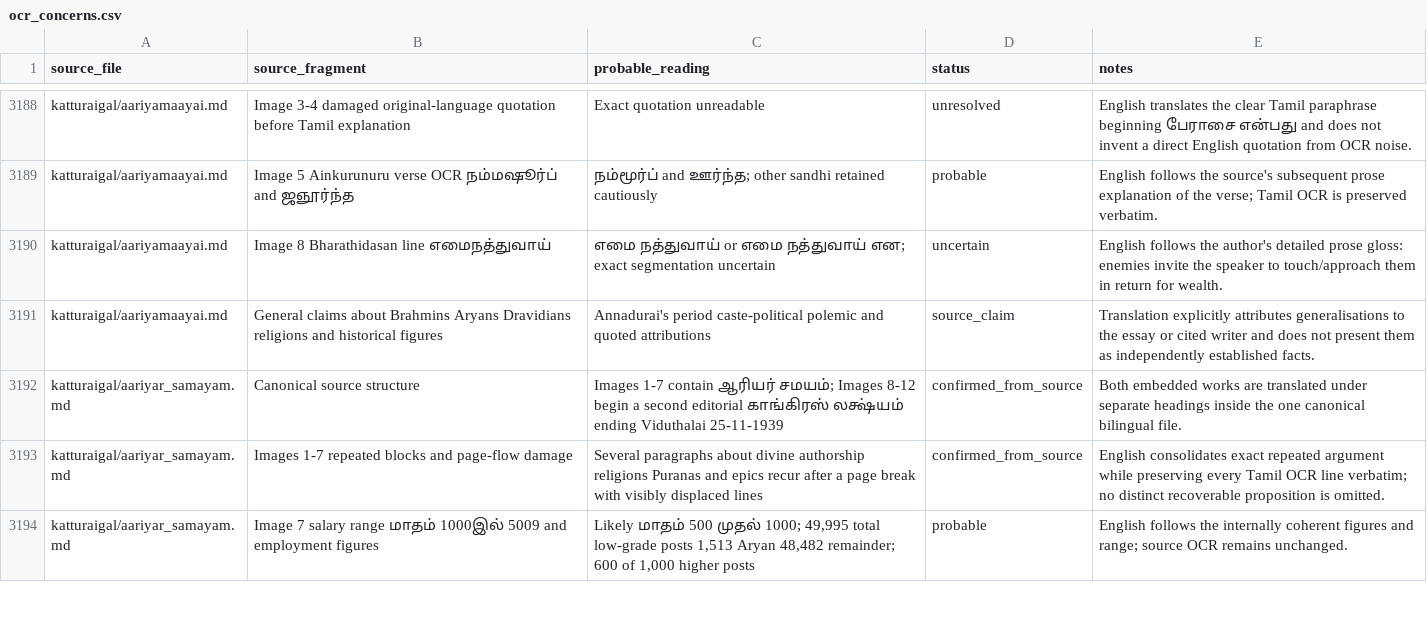
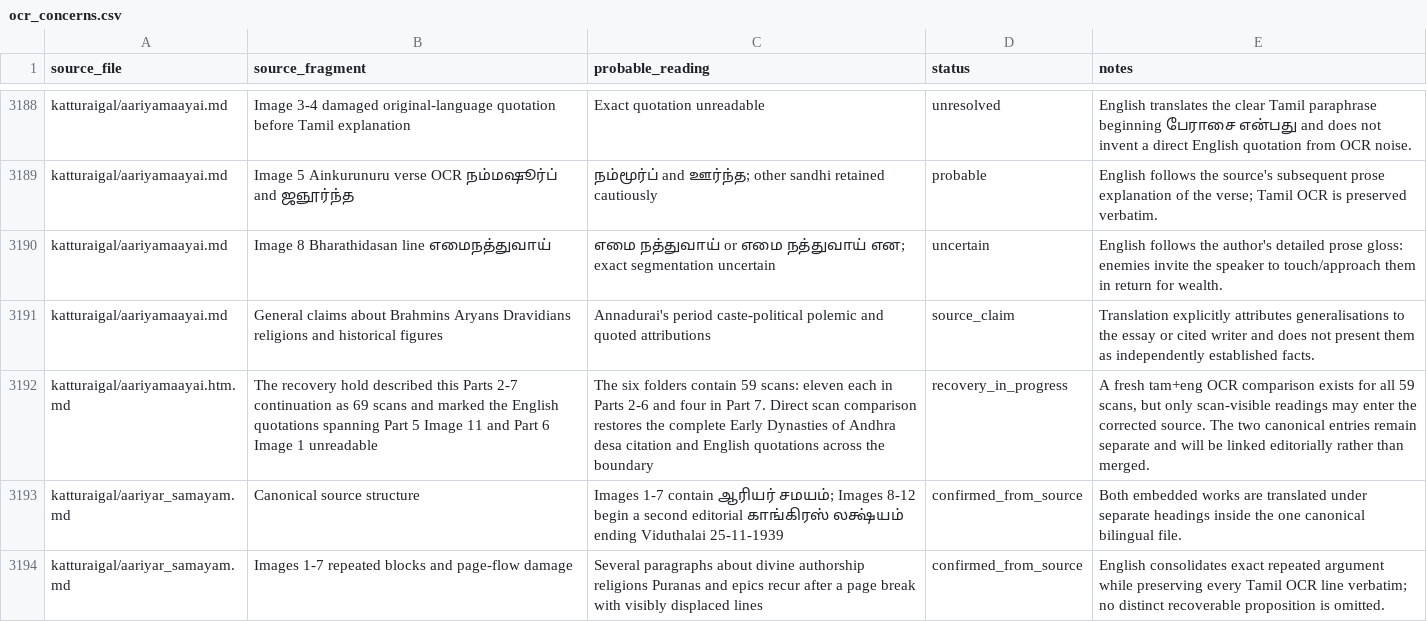
Before and after one commit to pugazg/anna-corpus, a CSV file: outputs/annavin_text_extractor/translated_contents/_translation_state/ocr_concerns.csv, drawn as a sheet; only a part is shown, gaps mark what is left out; the shorter side is filled out with more unchanged rows; the diff names each change by its address in the sheet, - before the commit and + after, or states it on an @@ line.

Commit message:
start Aryan Illusion continuation recovery

```diff
--- a/outputs/annavin_text_extractor/translated_contents/_translation_state/ocr_concerns.csv
+++ b/outputs/annavin_text_extractor/translated_contents/_translation_state/ocr_concerns.csv
+row 3192: katturaigal/aariyamaayai.htm.md | The recovery hold described this Parts 2-7 continuation as 69 scans and marked the English quotations spanning Part 5 Image 11 and Part 6 Image 1 unreadable | The six folders contain 59 scans: eleven each in Parts 2-6 and four in Part 7. Direct scan comparison restores the complete Early Dynasties of Andhra desa citation and English quotations across the boundary | recovery_in_progress | A fresh tam+eng OCR comparison exists for all 59 scans, but only scan-visible readings may enter the corrected source. The two canonical entries remain separate and will be linked editorially rather than merged.
```
Also changed, not shown: outputs/annavin_text_extractor/translated_contents/_translation_state/needs_source_recovery.csv, 6 other files.
